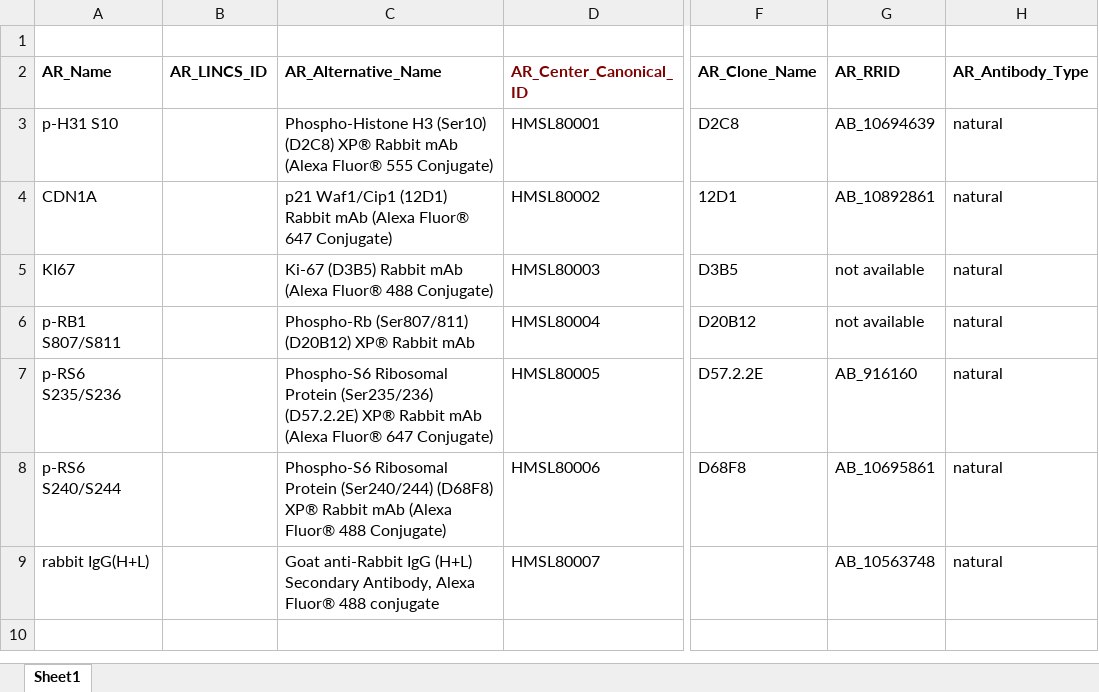
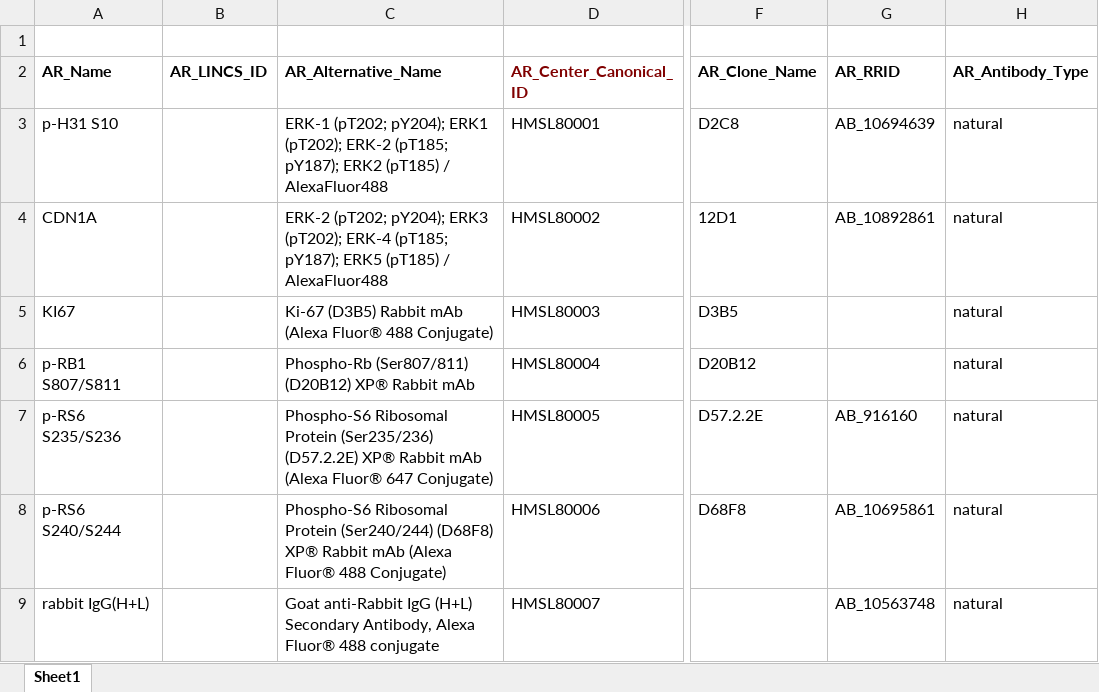
Before and after one commit to hmslincs/hmslincs, an Excel workbook: sampledata/sample_antibodies.xlsx, sheet Sheet1, drawn as a sheet; only a part is shown, gaps mark what is left out; values as stored, in another font and other column widths than the file's, no borders; the diff names each change by its address in the sheet, - before the commit and + after, or states it on an @@ line.

Commit message:
add long alt-name example

```diff
--- a/sampledata/sample_antibodies.xlsx (sheet Sheet1)
+++ b/sampledata/sample_antibodies.xlsx (sheet Sheet1)
-C3 (AR_Alternative_Name): Phospho-Histone H3 (Ser10) (D2C8) XP® Rabbit mAb (Alexa Fluor® 555 Conjugate)
+C3 (AR_Alternative_Name): ERK-1 (pT202; pY204); ERK1 (pT202); ERK-2 (pT185; pY187); ERK2 (pT185) / AlexaFluor488
-C4 (AR_Alternative_Name): p21 Waf1/Cip1 (12D1) Rabbit mAb (Alexa Fluor® 647 Conjugate)
+C4 (AR_Alternative_Name): ERK-2 (pT202; pY204); ERK3 (pT202); ERK-4 (pT185; pY187); ERK5 (pT185) / AlexaFluor488
-G5:G6 (AR_RRID): not available
+G5:G6 (AR_RRID): (empty)
```
